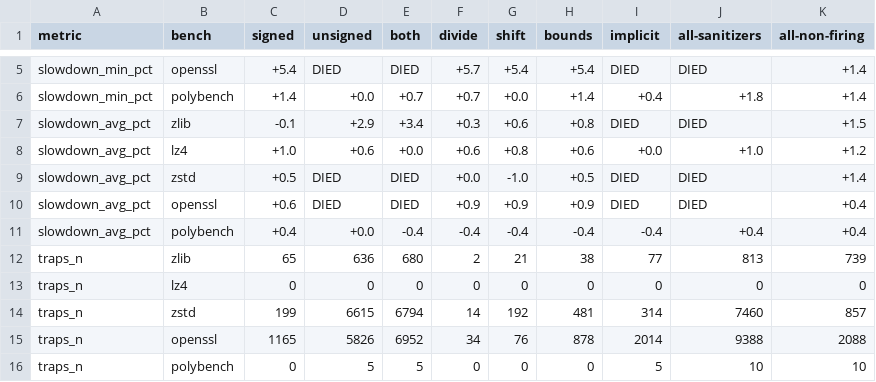
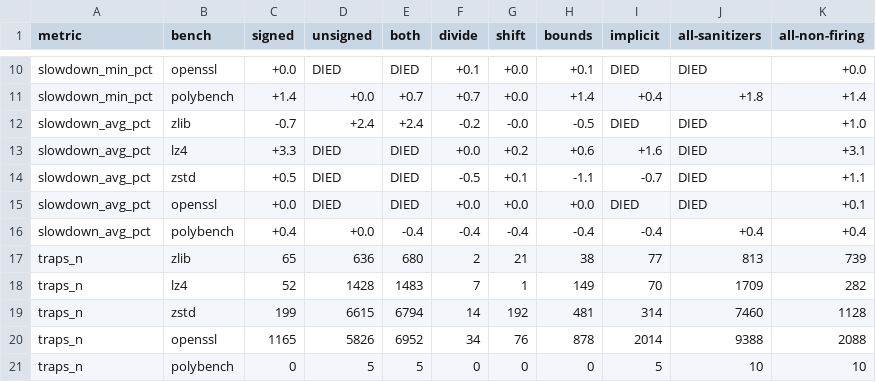
Before and after one commit to AmiraliE1380/ODeSSy, a CSV file: evaluation/matrix_report.csv, drawn as a sheet; only a part is shown, gaps mark what is left out; removed rows and columns are numbered as before the commit, all else as after; the diff covers the shown part only; the diff names each change by its address in the sheet, - before the commit and + after, or states it on an @@ line.

```diff
--- a/evaluation/matrix_report.csv
+++ b/evaluation/matrix_report.csv
-C10 (signed): +5.4
+C10 (signed): +0.0
-F10 (divide): +5.7
+F10 (divide): +0.1
-G10 (shift): +5.4
+G10 (shift): +0.0
-H10 (bounds): +5.4
+H10 (bounds): +0.1
-K10 (all-non-firing): +1.4
+K10 (all-non-firing): +0.0
-C12 (signed): -0.1
+C12 (signed): -0.7
-D12 (unsigned): +2.9
+D12 (unsigned): +2.4
-E12 (both): +3.4
+E12 (both): +2.4
-F12 (divide): +0.3
+F12 (divide): -0.2
-G12 (shift): +0.6
+G12 (shift): -0.0
-H12 (bounds): +0.8
+H12 (bounds): -0.5
-K12 (all-non-firing): +1.5
+K12 (all-non-firing): +1.0
-row 8: slowdown_avg_pct | lz4 | +1.0 | +0.6 | +0.0 | +0.6 | +0.8 | +0.6 | +0.0 | +1.0 | +1.2
+row 13: slowdown_avg_pct | lz4 | +3.3 | DIED | DIED | +0.0 | +0.2 | +0.6 | +1.6 | DIED | +3.1
-F14 (divide): +0.0
+F14 (divide): -0.5
-G14 (shift): -1.0
+G14 (shift): +0.1
-H14 (bounds): +0.5
+H14 (bounds): -1.1
-I14 (implicit): DIED
+I14 (implicit): -0.7
-K14 (all-non-firing): +1.4
+K14 (all-non-firing): +1.1
-C15 (signed): +0.6
+C15 (signed): +0.0
-F15 (divide): +0.9
+F15 (divide): +0.0
-G15 (shift): +0.9
+G15 (shift): +0.0
-H15 (bounds): +0.9
+H15 (bounds): +0.0
-K15 (all-non-firing): +0.4
+K15 (all-non-firing): +0.1
-row 13: traps_n | lz4 | 0 | 0 | 0 | 0 | 0 | 0 | 0 | 0 | 0
+row 18: traps_n | lz4 | 52 | 1428 | 1483 | 7 | 1 | 149 | 70 | 1709 | 282
-K19 (all-non-firing): 857
+K19 (all-non-firing): 1128
```
Also changed, not shown: 6 added rows, 1 removed row and 13 edited cells elsewhere in this file, 4 other files.
